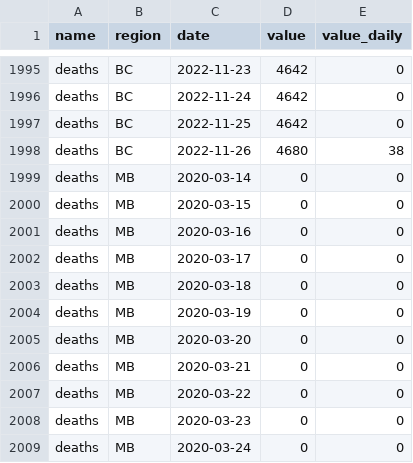
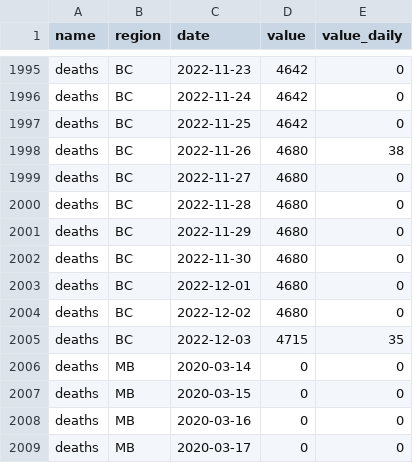
Before and after one commit to ccodwg/CovidTimelineCanada, a CSV file: data/pt/deaths_pt.csv, drawn as a sheet; only a part is shown, gaps mark what is left out; the shorter side is filled out with more unchanged rows.

```diff
--- a/data/pt/deaths_pt.csv
+++ b/data/pt/deaths_pt.csv
@@ -1998,2 +1998,9 @@
 "deaths","BC","2022-11-26",4680,38
+"deaths","BC","2022-11-27",4680,0
+"deaths","BC","2022-11-28",4680,0
+"deaths","BC","2022-11-29",4680,0
+"deaths","BC","2022-11-30",4680,0
+"deaths","BC","2022-12-01",4680,0
+"deaths","BC","2022-12-02",4680,0
+"deaths","BC","2022-12-03",4715,35
 "deaths","MB","2020-03-14",0,0
```
Also changed, not shown: data/can/cases_can.csv, data/pt/cases_pt.csv, 20 other files.
